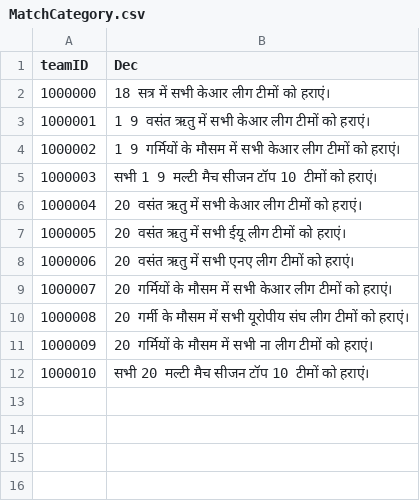
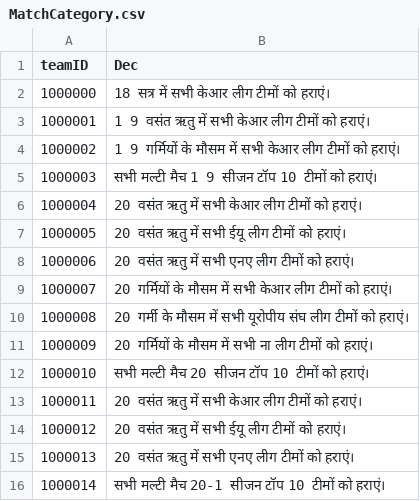
Before and after one commit to hucce/LOLManager_Transfer, a CSV file: CSVTrans/Hindi/MatchCategory.csv, drawn as a sheet.

```diff
--- a/CSVTrans/Hindi/MatchCategory.csv
+++ b/CSVTrans/Hindi/MatchCategory.csv
@@ -4,3 +4,3 @@
 1000002,1 9 गर्मियों के मौसम में सभी केआर लीग टीमों को हराएं।
-1000003,सभी 1 9 मल्टी मैच सीजन टॉप 10 टीमों को हराएं।
+1000003,सभी मल्टी मैच 1 9 सीजन टॉप 10 टीमों को हराएं।
 1000004,20 वसंत ऋतु में सभी केआर लीग टीमों को हराएं।
@@ -11,2 +11,6 @@
 1000009,20 गर्मियों के मौसम में सभी ना लीग टीमों को हराएं।
-1000010,सभी 20 मल्टी मैच सीजन टॉप 10 टीमों को हराएं।
+1000010,सभी मल्टी मैच 20 सीजन टॉप 10 टीमों को हराएं।
+1000011,20 वसंत ऋतु में सभी केआर लीग टीमों को हराएं।
+1000012,20 वसंत ऋतु में सभी ईयू लीग टीमों को हराएं।
+1000013,20 वसंत ऋतु में सभी एनए लीग टीमों को हराएं।
+1000014,सभी मल्टी मैच 20-1 सीजन टॉप 10 टीमों को हराएं।
```
Also changed, not shown: CSVTrans/Arabic/MatchCategory.csv, CSVTrans/Bengali/MatchCategory.csv, 14 other files.
